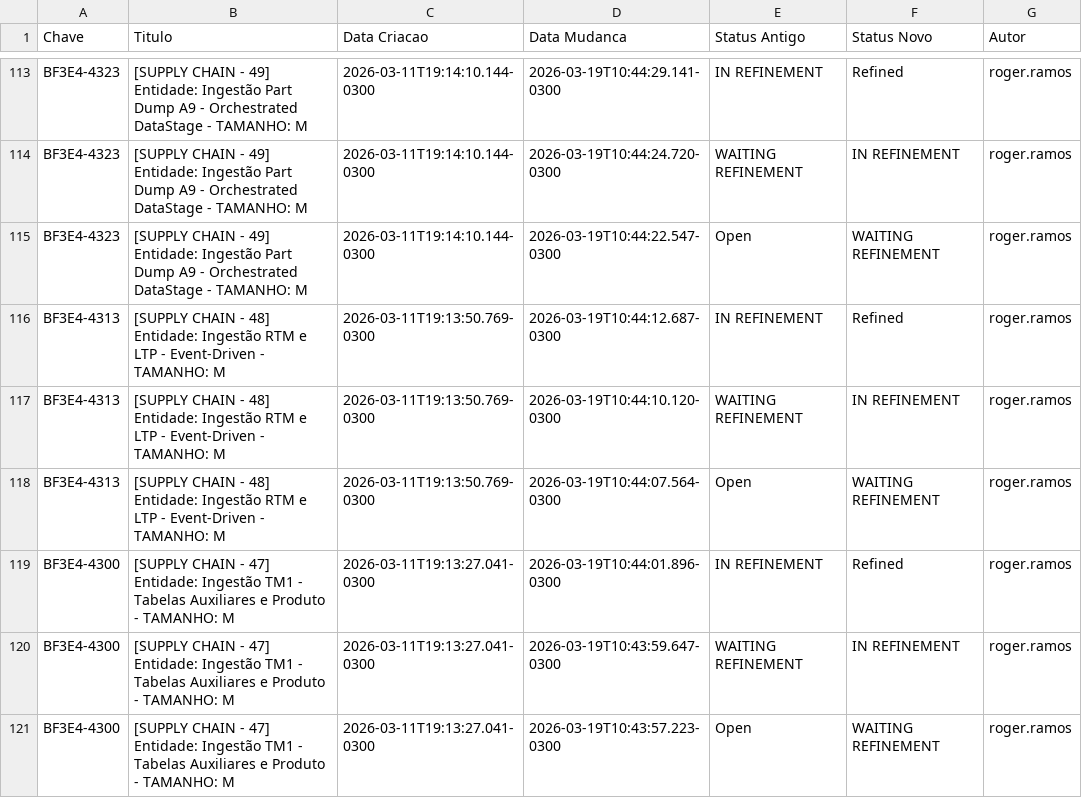
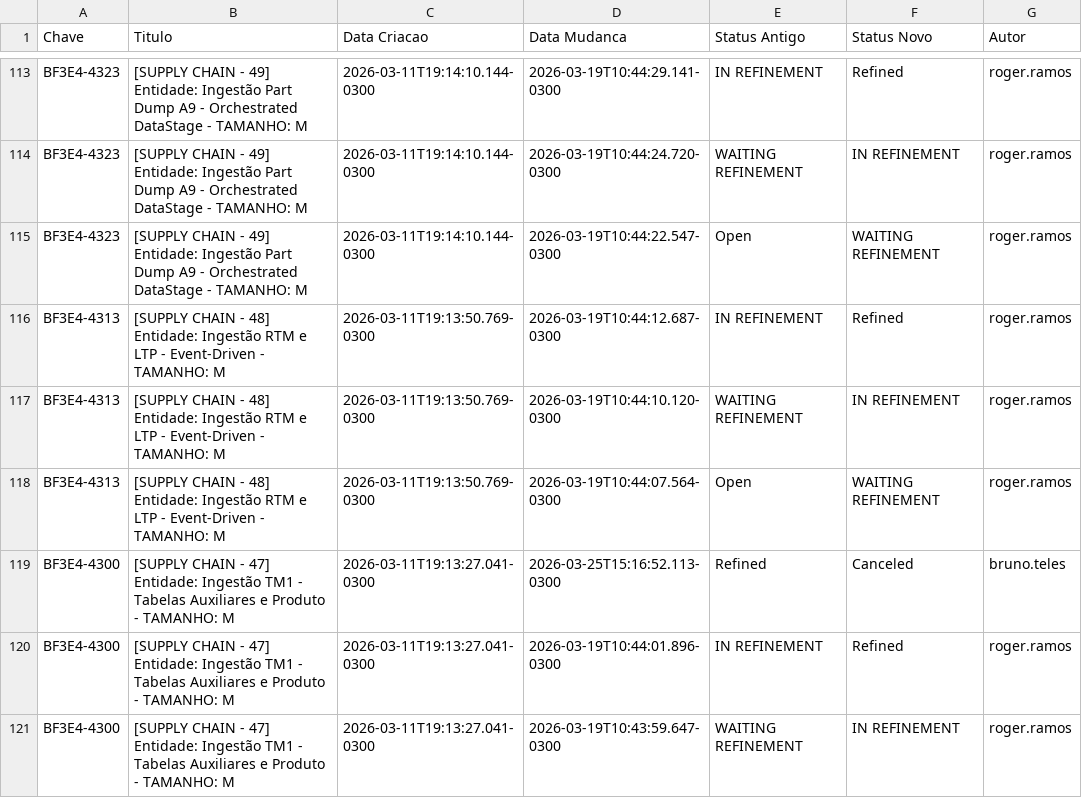
Before and after one commit to gersonlramos/dashboard_fase_3, a CSV file: app/dados/historico/historico_completo-SUPPLYCHAIN.csv, drawn as a sheet; only a part is shown, gaps mark what is left out; the shorter side is filled out with more unchanged rows; the diff names each change by its address in the sheet, - before the commit and + after, or states it on an @@ line.

```diff
--- a/app/dados/historico/historico_completo-SUPPLYCHAIN.csv
+++ b/app/dados/historico/historico_completo-SUPPLYCHAIN.csv
+row 119: BF3E4-4300 | [SUPPLY CHAIN - 47] Entidade: Ingestão TM1 - Tabelas Auxiliares e Produto - TAMANHO: M | 2026-03-11T19:13:27.041-0300 | 2026-03-25T15:16:52.113-0300 | Refined | Canceled | bruno.teles
```
Also changed, not shown: app/dados/historico/historico_completo-FINANCE.csv, app/dados/historico_BF3E4-293.csv, 2 other files.
